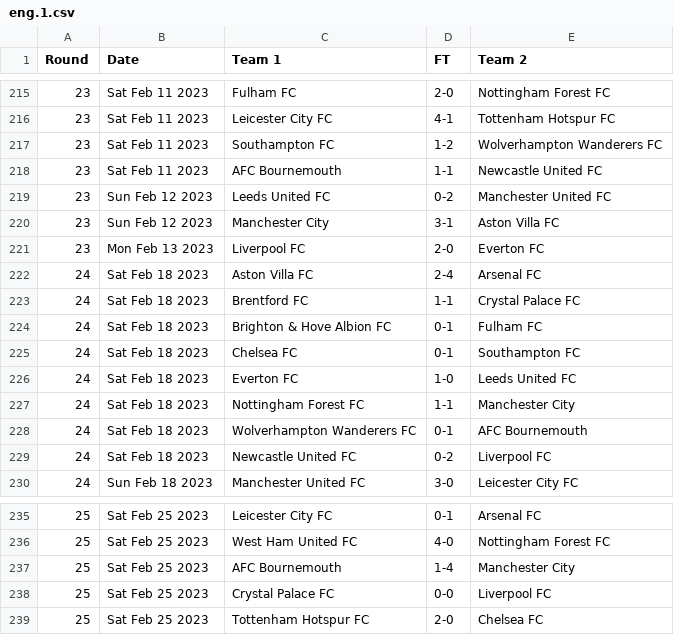
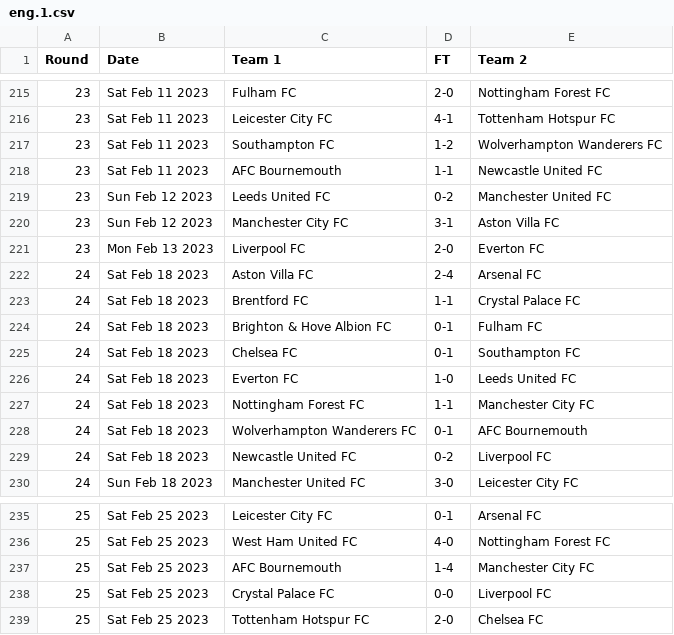
Before and after one commit to nickfraser/england, a CSV file: 2020s/2022-23/eng.1.csv, drawn as a sheet; only a part is shown, gaps mark what is left out.

Commit message:
[eng22-23] Fixed Man City entries

```diff
--- a/2020s/2022-23/eng.1.csv
+++ b/2020s/2022-23/eng.1.csv
@@ -219,3 +219,3 @@ Round,Date,Team 1,FT,Team 2
 23,Sun Feb 12 2023,Leeds United FC,0-2,Manchester United FC
-23,Sun Feb 12 2023,Manchester City,3-1,Aston Villa FC
+23,Sun Feb 12 2023,Manchester City FC,3-1,Aston Villa FC
 23,Mon Feb 13 2023,Liverpool FC,2-0,Everton FC
@@ -226,3 +226,3 @@ Round,Date,Team 1,FT,Team 2
 24,Sat Feb 18 2023,Everton FC,1-0,Leeds United FC
-24,Sat Feb 18 2023,Nottingham Forest FC,1-1,Manchester City
+24,Sat Feb 18 2023,Nottingham Forest FC,1-1,Manchester City FC
 24,Sat Feb 18 2023,Wolverhampton Wanderers FC,0-1,AFC Bournemouth
@@ -236,3 +236,3 @@ Round,Date,Team 1,FT,Team 2
 25,Sat Feb 25 2023,West Ham United FC,4-0,Nottingham Forest FC
-25,Sat Feb 25 2023,AFC Bournemouth,1-4,Manchester City
+25,Sat Feb 25 2023,AFC Bournemouth,1-4,Manchester City FC
 25,Sat Feb 25 2023,Crystal Palace FC,0-0,Liverpool FC
```
